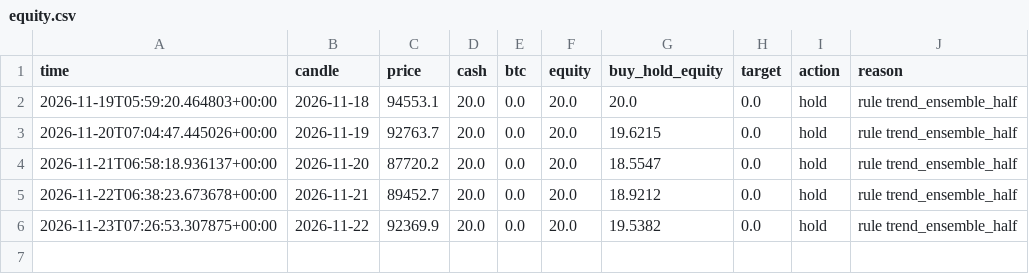
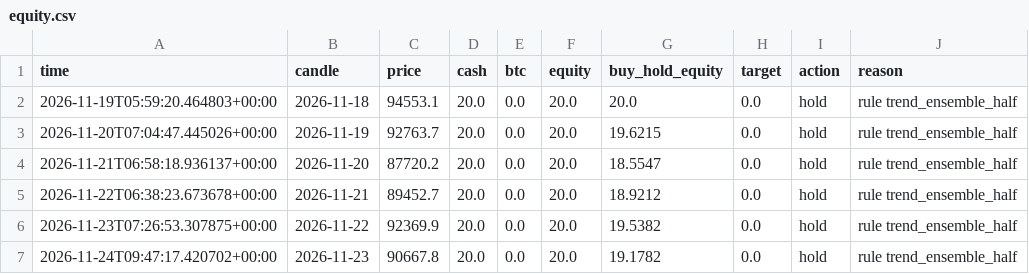
Before and after one commit to 42LUE/auto-trader, a CSV file: state/rule/equity.csv, drawn as a sheet.

```diff
--- a/state/rule/equity.csv
+++ b/state/rule/equity.csv
@@ -6 +6,2 @@ time,candle,price,cash,btc,equity,buy_hold_equity,target,action,reason
 2026-11-23T07:26:53.307875+00:00,2026-11-22,92369.9,20.0,0.0,20.0,19.5382,0.0,hold,rule trend_ensemble_half
+2026-11-24T09:47:17.420702+00:00,2026-11-23,90667.8,20.0,0.0,20.0,19.1782,0.0,hold,rule trend_ensemble_half
```
Also changed, not shown: data/btc-aud-daily-recent.csv, state/claude/equity.csv, 5 other files.
